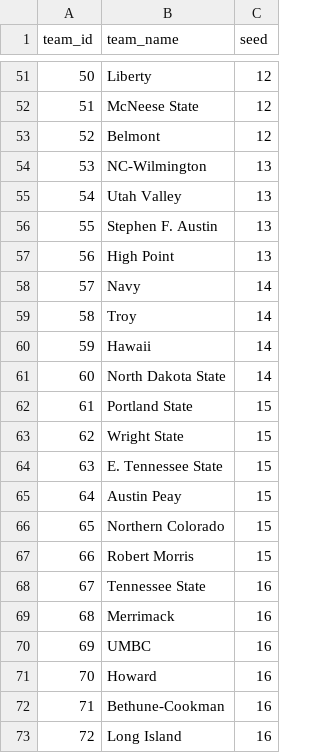
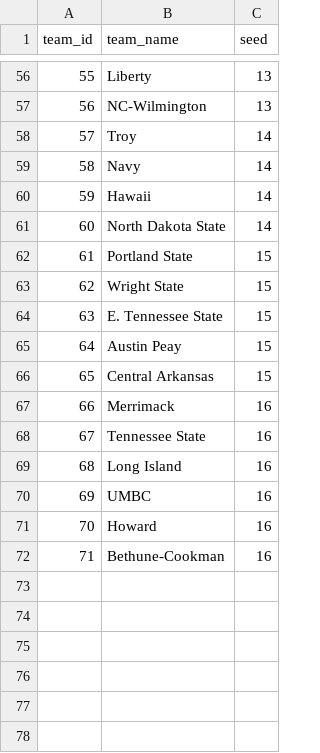
Before and after one commit to ttuboat/kenpom-metrics-viewer, a CSV file: public/data/teams_2026_with_seeds.csv, drawn as a sheet; only a part is shown, gaps mark what is left out; removed rows and columns are numbered as before the commit, all else as after; the diff covers the shown part only; the diff names each change by its address in the sheet, - before the commit and + after, or states it on an @@ line.

```diff
--- a/public/data/teams_2026_with_seeds.csv
+++ b/public/data/teams_2026_with_seeds.csv
@@ column A (team_id) renumbered between rows 11 and 59 @@
-C56 (seed): 12
+C56 (seed): 13
-row 52: 51 | McNeese State | 12
@@ row 53 moved to row 52: 51 @@
@@ row 55 moved to row 54: 53 @@
-row 56: 55 | Stephen F. Austin | 13
-row 57: 56 | High Point | 13
@@ row 59 moved to row 58: 57 @@
-B66 (team_name): Northern Colorado
+B66 (team_name): Central Arkansas
-row 67: 66 | Robert Morris | 15
@@ row 69 moved to row 67: 66 @@
@@ row 73 moved to row 69: 68 @@
```
Also changed, not shown: 4 added rows, 1 removed row and 11 moved rows elsewhere in this file, projected_seeds_2026.csv, 2 other files.
